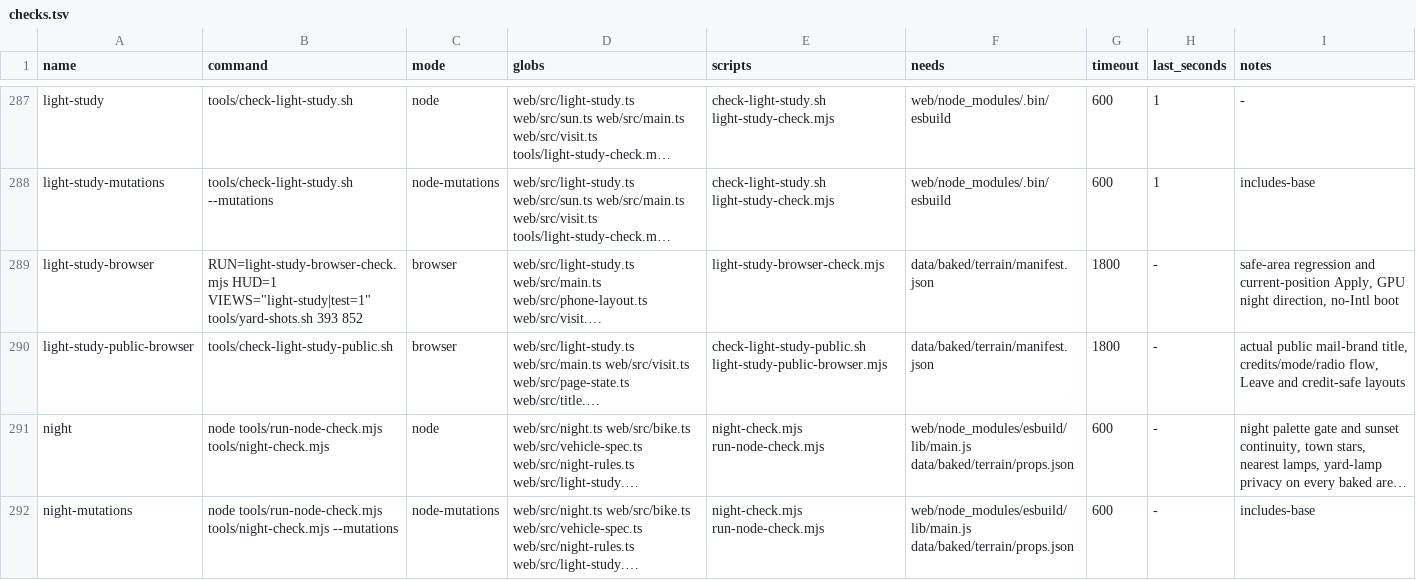
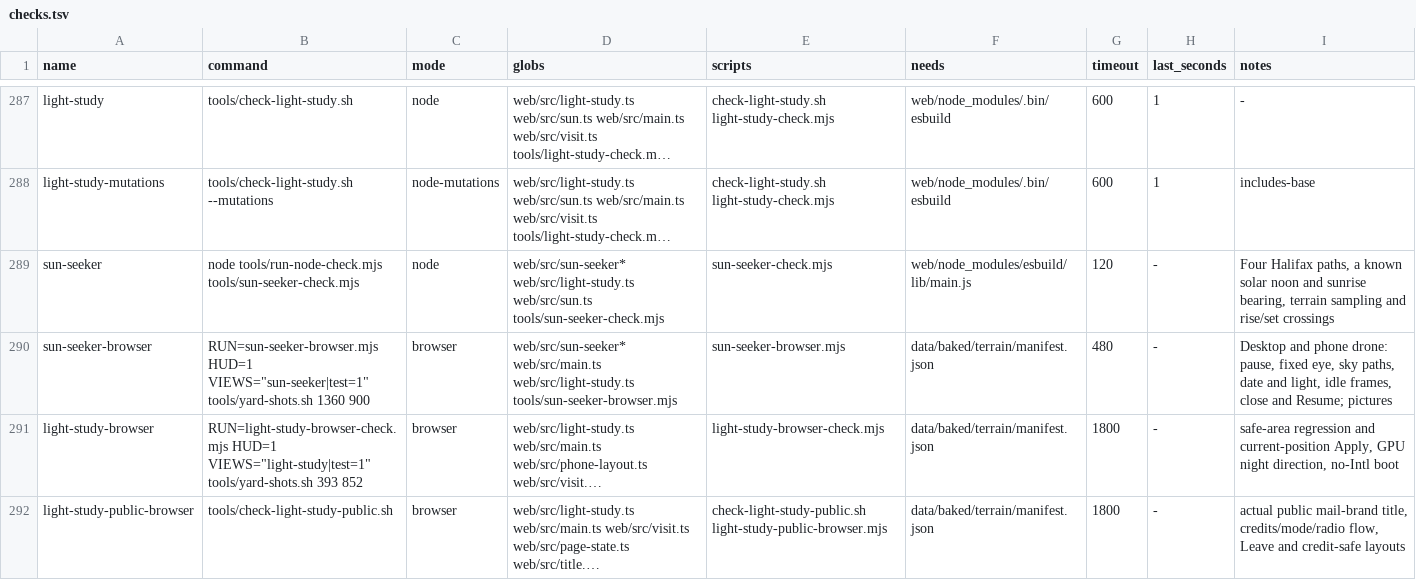
Before and after one commit to dfakkeldy/just-drive, a TSV file: tools/checks.tsv, drawn as a sheet; only a part is shown, gaps mark what is left out; the shorter side is filled out with more unchanged rows; long unchanged cells end in …; the diff names each change by its address in the sheet, - before the commit and + after, or states it on an @@ line.

Commit message:
Add Sun Seeker to the solo pause menu

```diff
--- a/tools/checks.tsv
+++ b/tools/checks.tsv
+row 289: sun-seeker | node tools/run-node-check.mjs tools/sun-seeker-check.mjs | node | web/src/sun-seeker* web/src/light-study.ts web/src/sun.ts tools/sun-seeker-check.mjs | sun-seeker-check.mjs | web/node_modules/esbuild/lib/main.js | 120 | - | Four Halifax paths, a known solar noon and sunrise bearing, terrain sampling and rise/set crossings
+row 290: sun-seeker-browser | RUN=sun-seeker-browser.mjs HUD=1 VIEWS="sun-seeker|test=1" tools/yard-shots.sh 1360 900 | browser | web/src/sun-seeker* web/src/main.ts web/src/light-study.ts tools/sun-seeker-browser.mjs | sun-seeker-browser.mjs | data/baked/terrain/manifest.json | 480 | - | Desktop and phone drone: pause, fixed eye, sky paths, date and light, idle frames, close and Resume; pictures
```
Also changed, not shown: tools/checks-hosts.tsv, 11 other files.
